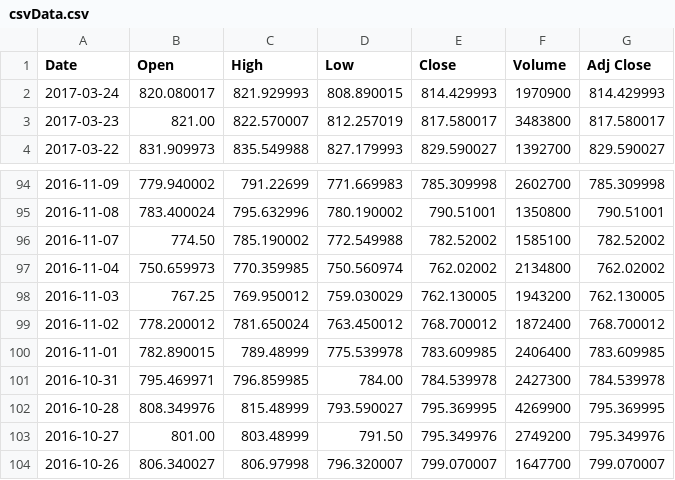
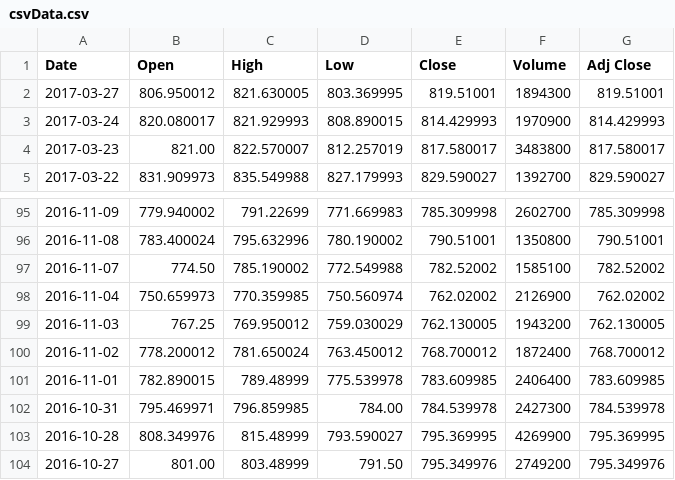
Before and after one commit to ranjitghodke/stockanalysis, a CSV file: csvData.csv, drawn as a sheet; only a part is shown, gaps mark what is left out; the shorter side is filled out with more unchanged rows.

```diff
--- a/csvData.csv
+++ b/csvData.csv
@@ -1,2 +1,3 @@
 Date,Open,High,Low,Close,Volume,Adj Close
+2017-03-27,806.950012,821.630005,803.369995,819.51001,1894300,819.51001
 2017-03-24,820.080017,821.929993,808.890015,814.429993,1970900,814.429993
@@ -96,3 +97,3 @@ Date,Open,High,Low,Close,Volume,Adj Close
 2016-11-07,774.50,785.190002,772.549988,782.52002,1585100,782.52002
-2016-11-04,750.659973,770.359985,750.560974,762.02002,2134800,762.02002
+2016-11-04,750.659973,770.359985,750.560974,762.02002,2126900,762.02002
 2016-11-03,767.25,769.950012,759.030029,762.130005,1943200,762.130005
```
Also changed, not shown: 39 other files.
